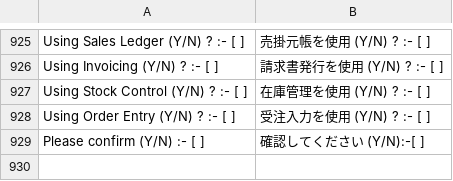
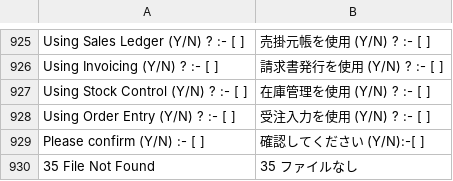
Before and after one commit to madmerger/ACAS, a TSV file: windows/Acas.Core/Resources/i18n.tsv, drawn as a sheet; only a part is shown, gaps mark what is left out.

```diff
--- a/windows/Acas.Core/Resources/i18n.tsv
+++ b/windows/Acas.Core/Resources/i18n.tsv
@@ -929 +929,2 @@ Using Order Entry     (Y/N) ? :- [ ]	受注入力を使用    (Y/N) ? :-     [ ]
 Please confirm (Y/N) :- [ ] 	確認してください (Y/N):-[ ]
+35 File Not Found	35 ファイルなし
```
Also changed, not shown: 1 other file.
